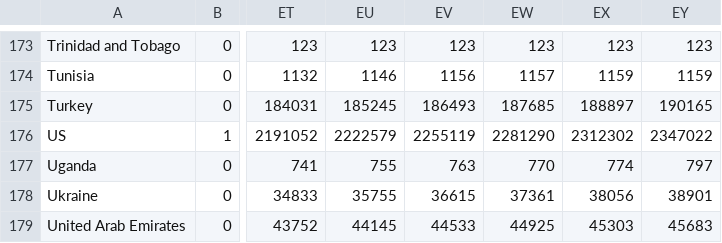
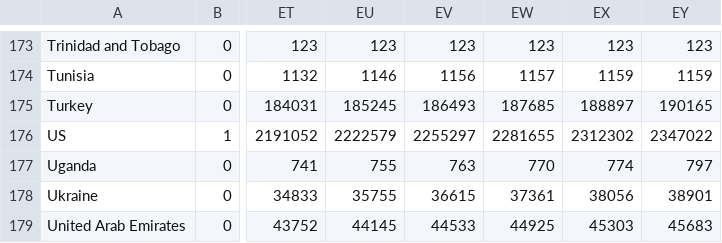
Before and after one commit to analyticsindiamagazine/Covid-19-Hackathon, a CSV file: global_covid_confirmed_daily_updates.csv, drawn as a sheet; only a part is shown, gaps mark what is left out; the diff names each change by its address in the sheet, - before the commit and + after, or states it on an @@ line.

Commit message:
data update

```diff
--- a/global_covid_confirmed_daily_updates.csv
+++ b/global_covid_confirmed_daily_updates.csv
-EV176: 2255119
+EV176: 2255297
-EW176: 2281290
+EW176: 2281655
```
